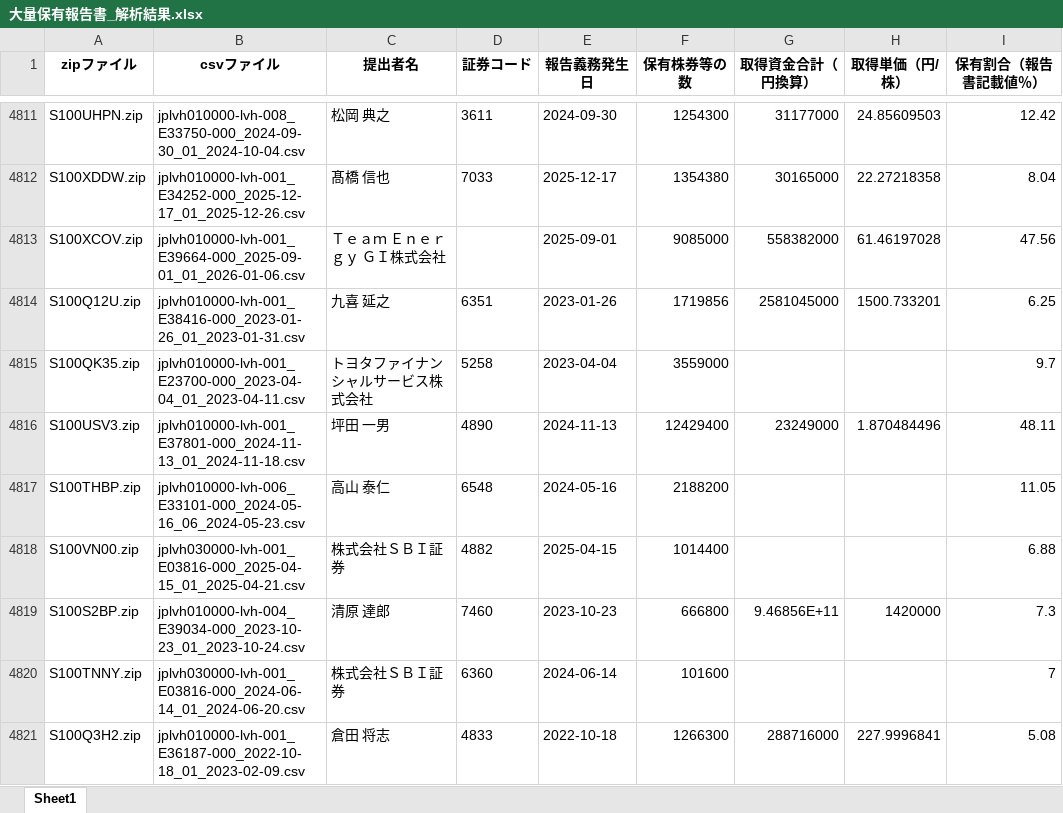
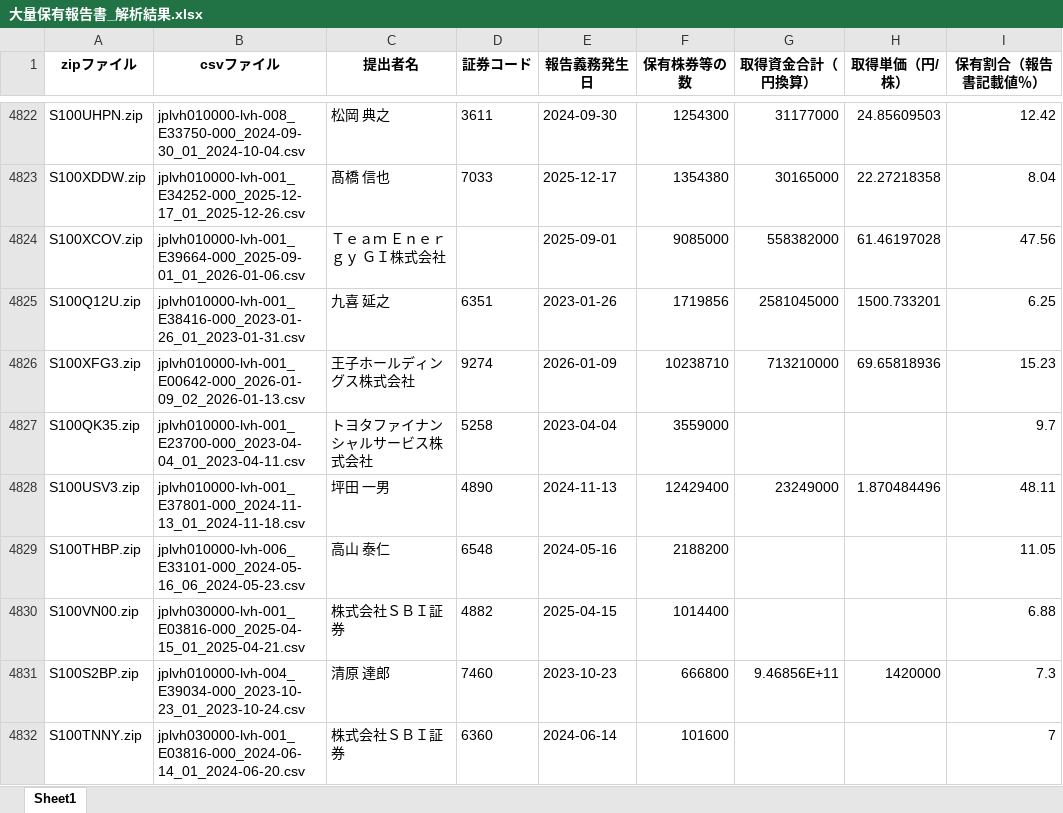
Before and after one commit to harubon1027-pixel/activist-results, an Excel workbook: docs/大量保有報告書_解析結果.xlsx, sheet Sheet1, drawn as a sheet; only a part is shown, gaps mark what is left out; the shorter side is filled out with more unchanged rows; values as stored, in another font and other column widths than the file's, no borders; the diff covers the shown part only; the diff names each change by its address in the sheet, - before the commit and + after, or states it on an @@ line.

```diff
--- a/docs/大量保有報告書_解析結果.xlsx (sheet Sheet1)
+++ b/docs/大量保有報告書_解析結果.xlsx (sheet Sheet1)
+row 4826: S100XFG3.zip | jplvh010000-lvh-001_E00642-000_2026-01-09_02_2026-01-13.csv | 王子ホールディングス株式会社 | 9274 | 2026-01-09 | 10238710 | 713210000 | 69.65818936 | 15.23
```
Also changed, not shown: 18 added rows and 1 removed row elsewhere in this sheet, docs/アクティビスト銘柄_資産判定.xlsx, docs/アクティビスト銘柄一覧.xlsx.
